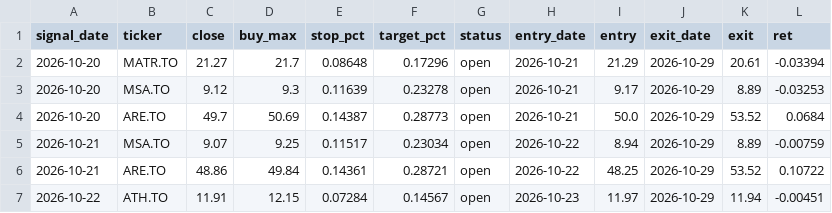
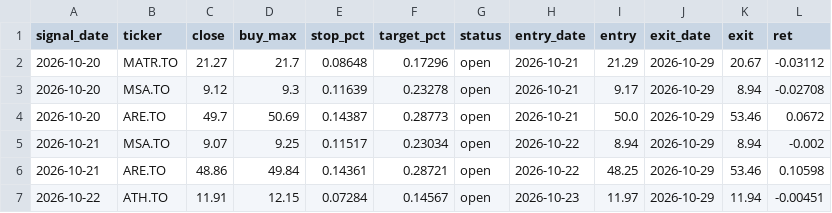
Before and after one commit to manishrdilip/tsx-trader, a CSV file: results/live_log.csv, drawn as a sheet.

```diff
--- a/results/live_log.csv
+++ b/results/live_log.csv
@@ -1,7 +1,7 @@
 signal_date,ticker,close,buy_max,stop_pct,target_pct,status,entry_date,entry,exit_date,exit,ret
-2026-10-20,MATR.TO,21.27,21.7,0.08648,0.17296,open,2026-10-21,21.29,2026-10-29,20.61,-0.03394
-2026-10-20,MSA.TO,9.12,9.3,0.11639,0.23278,open,2026-10-21,9.17,2026-10-29,8.89,-0.03253
-2026-10-20,ARE.TO,49.7,50.69,0.14387,0.28773,open,2026-10-21,50.0,2026-10-29,53.52,0.0684
-2026-10-21,MSA.TO,9.07,9.25,0.11517,0.23034,open,2026-10-22,8.94,2026-10-29,8.89,-0.00759
-2026-10-21,ARE.TO,48.86,49.84,0.14361,0.28721,open,2026-10-22,48.25,2026-10-29,53.52,0.10722
+2026-10-20,MATR.TO,21.27,21.7,0.08648,0.17296,open,2026-10-21,21.29,2026-10-29,20.67,-0.03112
+2026-10-20,MSA.TO,9.12,9.3,0.11639,0.23278,open,2026-10-21,9.17,2026-10-29,8.94,-0.02708
+2026-10-20,ARE.TO,49.7,50.69,0.14387,0.28773,open,2026-10-21,50.0,2026-10-29,53.46,0.0672
+2026-10-21,MSA.TO,9.07,9.25,0.11517,0.23034,open,2026-10-22,8.94,2026-10-29,8.94,-0.002
+2026-10-21,ARE.TO,48.86,49.84,0.14361,0.28721,open,2026-10-22,48.25,2026-10-29,53.46,0.10598
 2026-10-22,ATH.TO,11.91,12.15,0.07284,0.14567,open,2026-10-23,11.97,2026-10-29,11.94,-0.00451
```
Also changed, not shown: results/all_canada_votes.csv, results/scanner_votes.csv, 4 other files.
